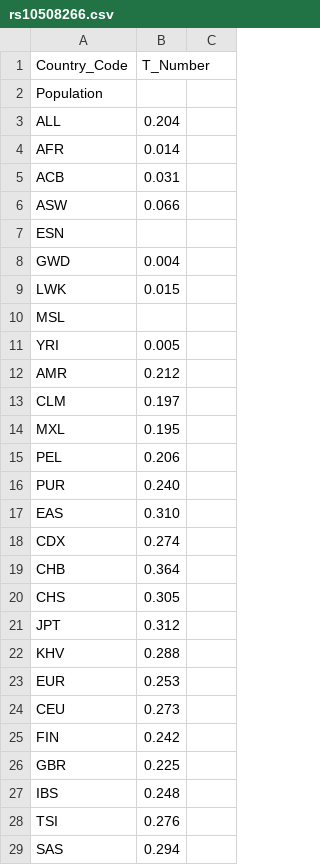
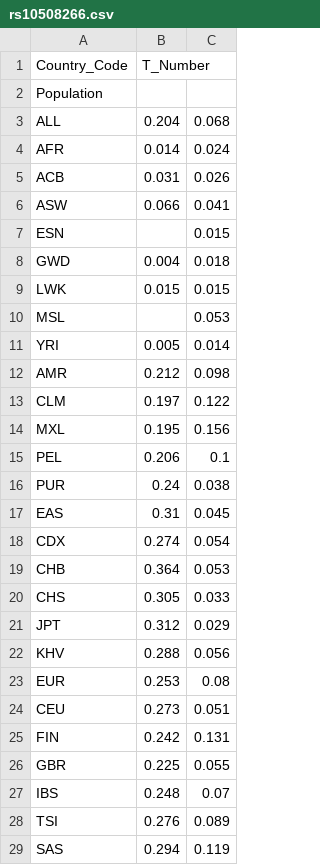
Before and after one commit to mxiimy/disease-susceptibility-analysis, a CSV file: rs10508266.csv, drawn as a sheet; only a part is shown; the diff covers the shown part only.

```diff
--- a/rs10508266.csv
+++ b/rs10508266.csv
@@ -3,27 +3,27 @@ Population,
-ALL,0.204
-AFR,0.014
-  ACB,0.031
-  ASW,0.066
-  ESN,
-  GWD,0.004
-  LWK,0.015
-  MSL,
-  YRI,0.005
-AMR,0.212
-  CLM,0.197
-  MXL,0.195
-  PEL,0.206
-  PUR,0.240
-EAS,0.310
-  CDX,0.274
-  CHB,0.364
-  CHS,0.305
-  JPT,0.312
-  KHV,0.288
-EUR,0.253
-  CEU,0.273
-  FIN,0.242
-  GBR,0.225
-  IBS,0.248
-  TSI,0.276
-SAS,0.294
+ALL,0.204,0.068
+AFR,0.014,0.024
+  ACB,0.031,0.026
+  ASW,0.066,0.041
+  ESN,,0.015
+  GWD,0.004,0.018
+  LWK,0.015,0.015
+  MSL,,0.053
+  YRI,0.005,0.014
+AMR,0.212,0.098
+  CLM,0.197,0.122
+  MXL,0.195,0.156
+  PEL,0.206,0.1
+  PUR,0.24,0.038
+EAS,0.31,0.045
+  CDX,0.274,0.054
+  CHB,0.364,0.053
+  CHS,0.305,0.033
+  JPT,0.312,0.029
+  KHV,0.288,0.056
+EUR,0.253,0.08
+  CEU,0.273,0.051
+  FIN,0.242,0.131
+  GBR,0.225,0.055
+  IBS,0.248,0.07
+  TSI,0.276,0.089
+SAS,0.294,0.119
```
Also changed, not shown: 8 edited cells elsewhere in this file, rs10841302.csv, rs3750861.csv, 5 other files.
